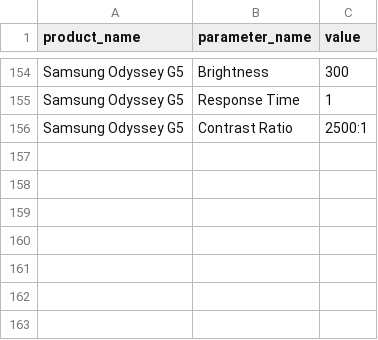
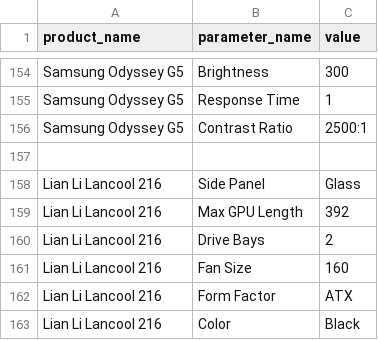
Before and after one commit to neritinc/ComputerWebshop, a CSV file: server/database/csv/product_parameter.csv, drawn as a sheet; only a part is shown, gaps mark what is left out.

```diff
--- a/server/database/csv/product_parameter.csv
+++ b/server/database/csv/product_parameter.csv
@@ -156 +156,8 @@ Samsung Odyssey G5;Response Time;1
 Samsung Odyssey G5;Contrast Ratio;2500:1
+
+Lian Li Lancool 216;Side Panel;Glass
+Lian Li Lancool 216;Max GPU Length;392
+Lian Li Lancool 216;Drive Bays;2
+Lian Li Lancool 216;Fan Size;160
+Lian Li Lancool 216;Form Factor;ATX
+Lian Li Lancool 216;Color;Black
```
Also changed, not shown: server/database/csv/units.csv, 4 other files.
